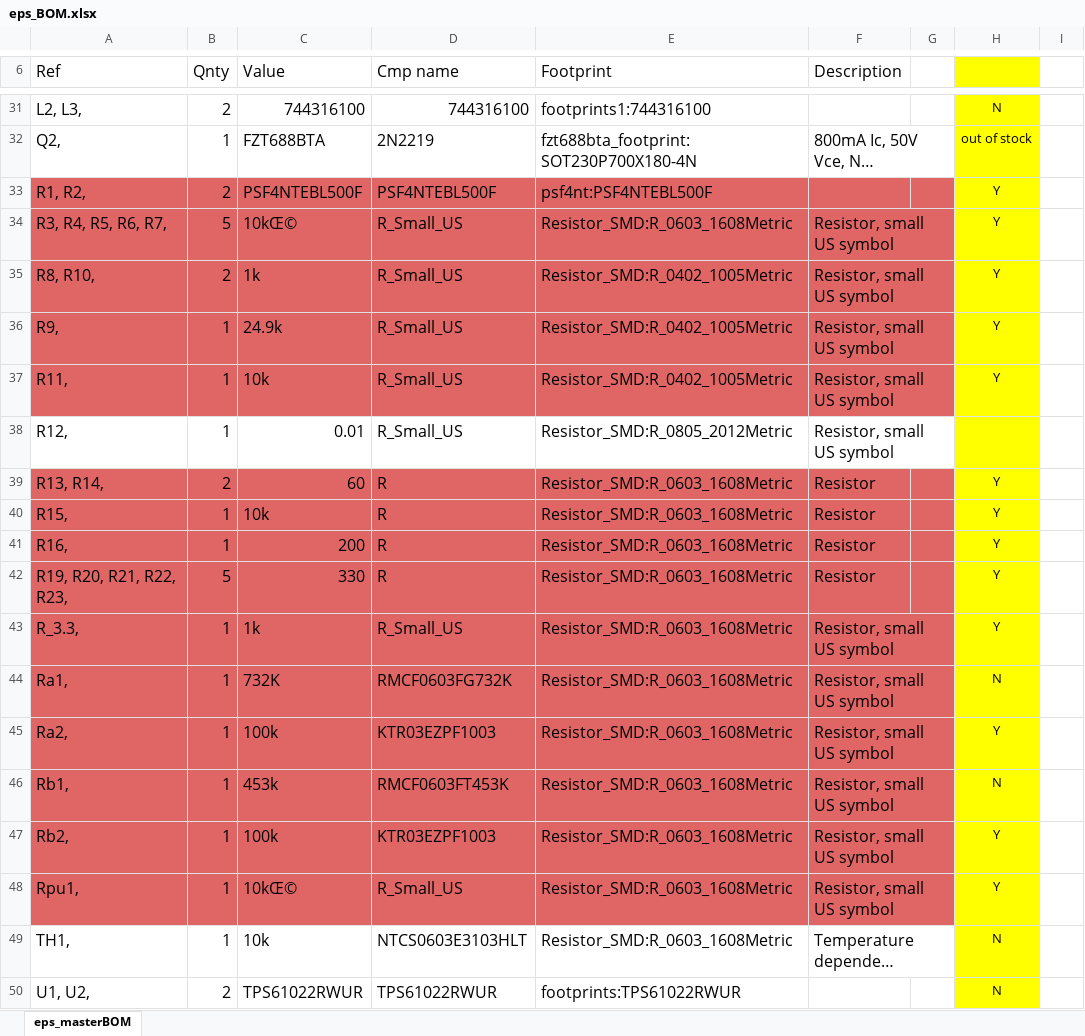
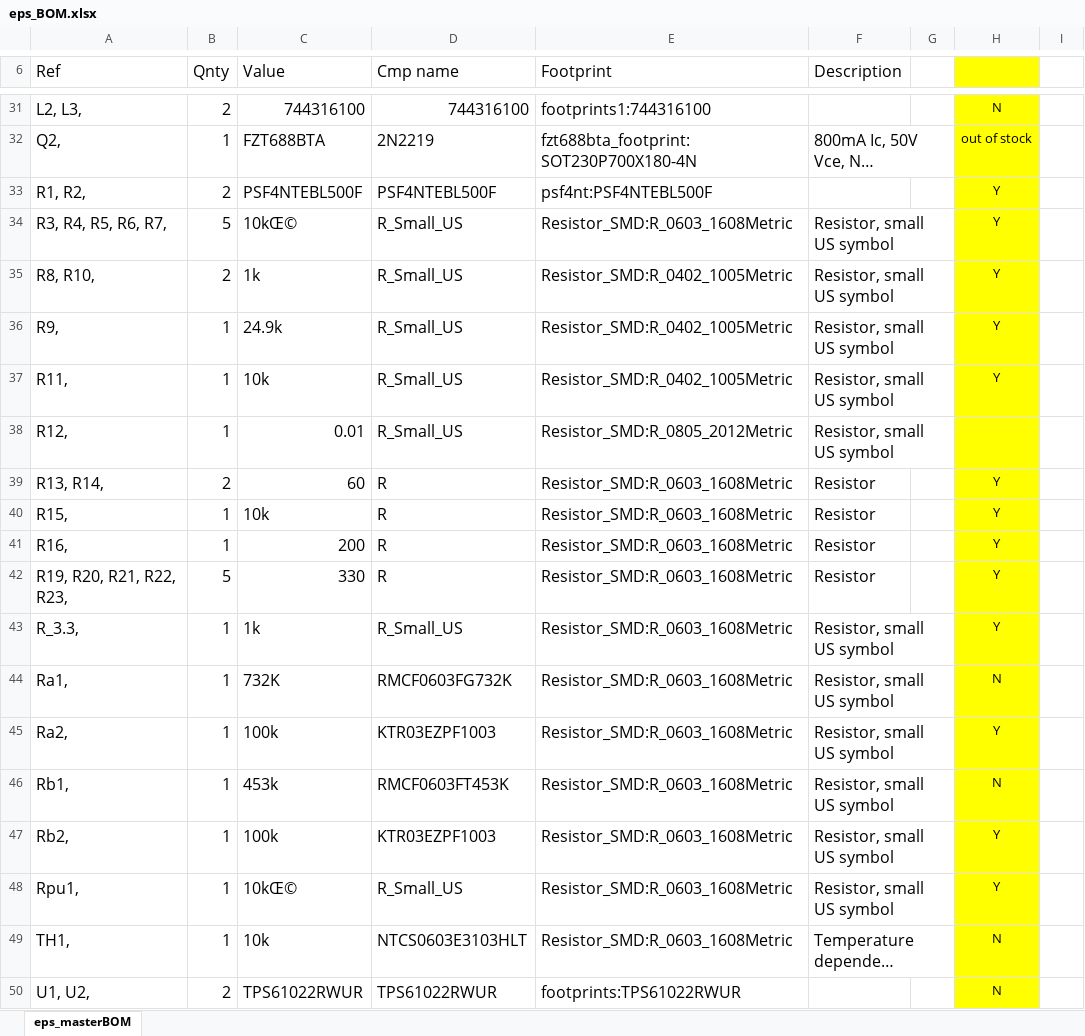
Before and after one commit to coloradocube/eps, an Excel workbook: eps-eda/bom/eps_BOM.xlsx, sheet eps_masterBOM, drawn as a sheet; only a part is shown, gaps mark what is left out; long unchanged cells end in …; values as stored, in another font and other column widths than the file's, no borders; the diff covers the shown part only; the diff names each change by its address in the sheet, - before the commit and + after, or states it on an @@ line.

```diff
--- a/eps-eda/bom/eps_BOM.xlsx (sheet eps_masterBOM)
+++ b/eps-eda/bom/eps_BOM.xlsx (sheet eps_masterBOM)
-A33:G33 fill: #E06666
+A33:G33 fill: none
-A34:F37 fill: #E06666
+A34:F37 fill: none
-A39:G42 fill: #E06666
+A39:G42 fill: none
-A43:F48 fill: #E06666
+A43:F48 fill: none
```
Also changed, not shown: 1 edited cell and cell formats elsewhere in this sheet, 4 other files.
